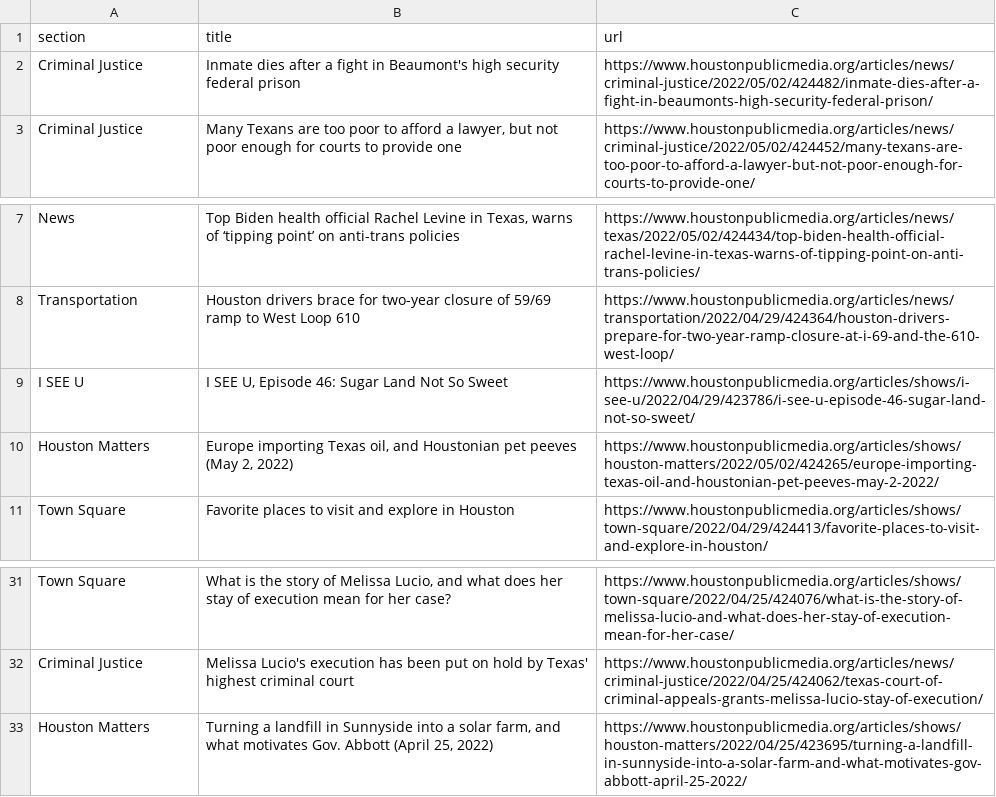
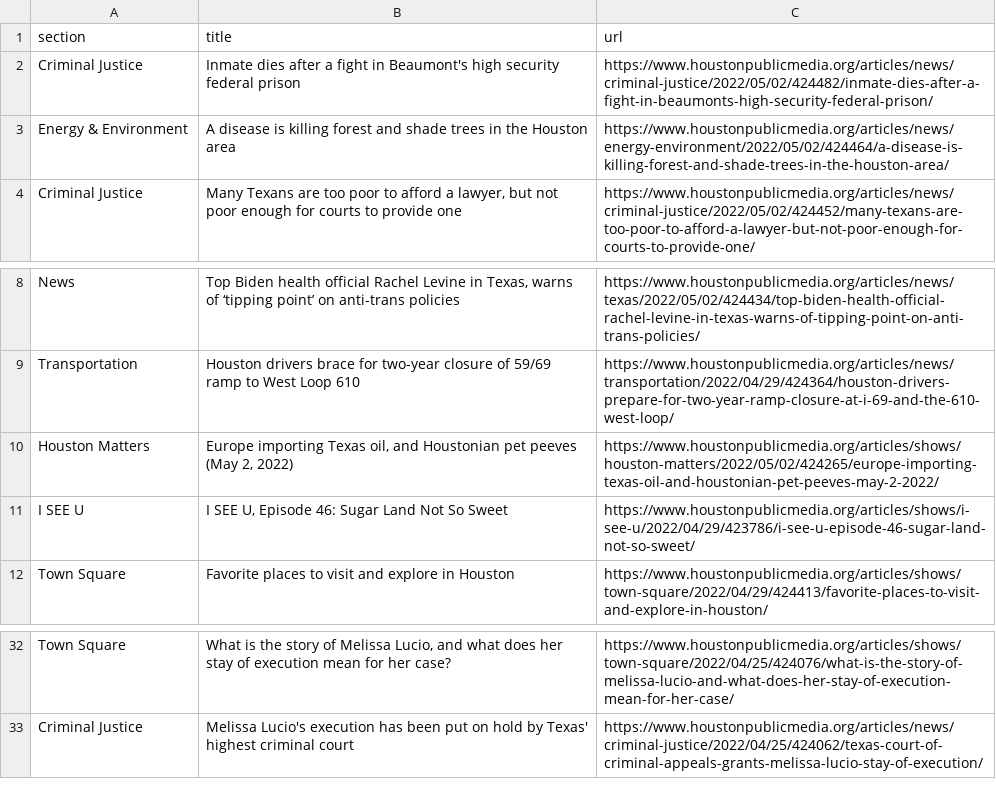
Before and after one commit to js5966/auto_run, a CSV file: npr.csv, drawn as a sheet; only a part is shown, gaps mark what is left out.

```diff
--- a/npr.csv
+++ b/npr.csv
@@ -2,2 +2,3 @@ section,title,url
 Criminal Justice,Inmate dies after a fight in Beaumont's high security federal prison,https://www.houstonpublicmedia.org/articles/news/criminal-justice/2022/05/02/424482/inmate-dies-after-a-fight-in-beaumonts-high-security-federal-prison/
+Energy & Environment,A disease is killing forest and shade trees in the Houston area,https://www.houstonpublicmedia.org/articles/news/energy-environment/2022/05/02/424464/a-disease-is-killing-forest-and-shade-trees-in-the-houston-area/
 Criminal Justice,"Many Texans are too poor to afford a lawyer, but not poor enough for courts to provide one",https://www.houstonpublicmedia.org/articles/news/criminal-justice/2022/05/02/424452/many-texans-are-too-poor-to-afford-a-lawyer-but-not-poor-enough-for-courts-to-provide-one/
@@ -8,4 +9,4 @@ News,"Top Biden health official Rachel Levine in Texas, warns of  ‘tipping poi
 Transportation,Houston drivers brace for two-year closure of 59/69 ramp to West Loop 610,https://www.houstonpublicmedia.org/articles/news/transportation/2022/04/29/424364/houston-drivers-prepare-for-two-year-ramp-closure-at-i-69-and-the-610-west-loop/
+Houston Matters,"Europe importing Texas oil, and Houstonian pet peeves (May 2, 2022)",https://www.houstonpublicmedia.org/articles/shows/houston-matters/2022/05/02/424265/europe-importing-texas-oil-and-houstonian-pet-peeves-may-2-2022/
 I SEE U,"I SEE U, Episode 46: Sugar Land Not So Sweet",https://www.houstonpublicmedia.org/articles/shows/i-see-u/2022/04/29/423786/i-see-u-episode-46-sugar-land-not-so-sweet/
-Houston Matters,"Europe importing Texas oil, and Houstonian pet peeves (May 2, 2022)",https://www.houstonpublicmedia.org/articles/shows/houston-matters/2022/05/02/424265/europe-importing-texas-oil-and-houstonian-pet-peeves-may-2-2022/
 Town Square,Favorite places to visit and explore in Houston,https://www.houstonpublicmedia.org/articles/shows/town-square/2022/04/29/424413/favorite-places-to-visit-and-explore-in-houston/
@@ -32,2 +33 @@ Town Square,"What is the story of Melissa Lucio, and what does her stay of execu
 Criminal Justice,Melissa Lucio's execution has been put on hold by Texas' highest criminal court,https://www.houstonpublicmedia.org/articles/news/criminal-justice/2022/04/25/424062/texas-court-of-criminal-appeals-grants-melissa-lucio-stay-of-execution/
-Houston Matters,"Turning a landfill in Sunnyside into a solar farm, and what motivates Gov. Abbott (April 25, 2022)",https://www.houstonpublicmedia.org/articles/shows/houston-matters/2022/04/25/423695/turning-a-landfill-in-sunnyside-into-a-solar-farm-and-what-motivates-gov-abbott-april-25-2022/
```
